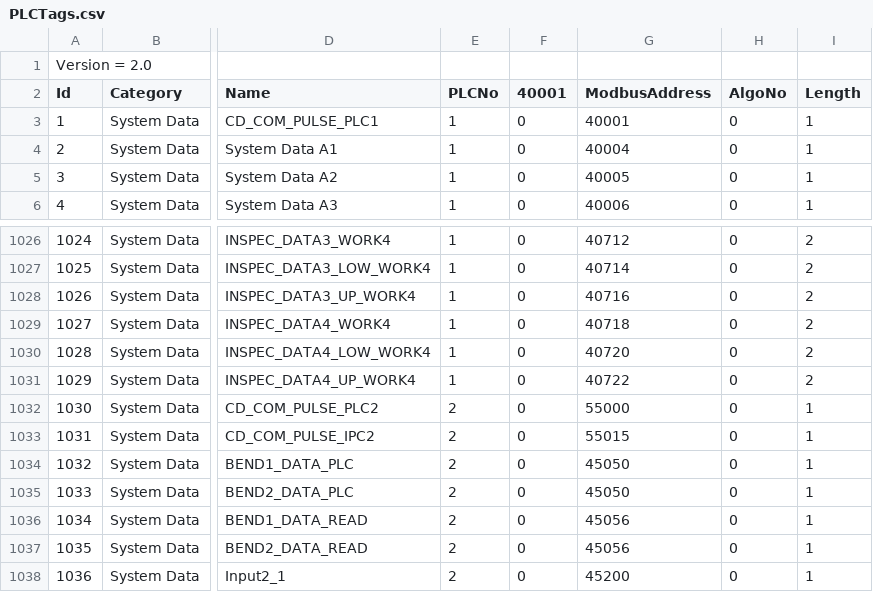
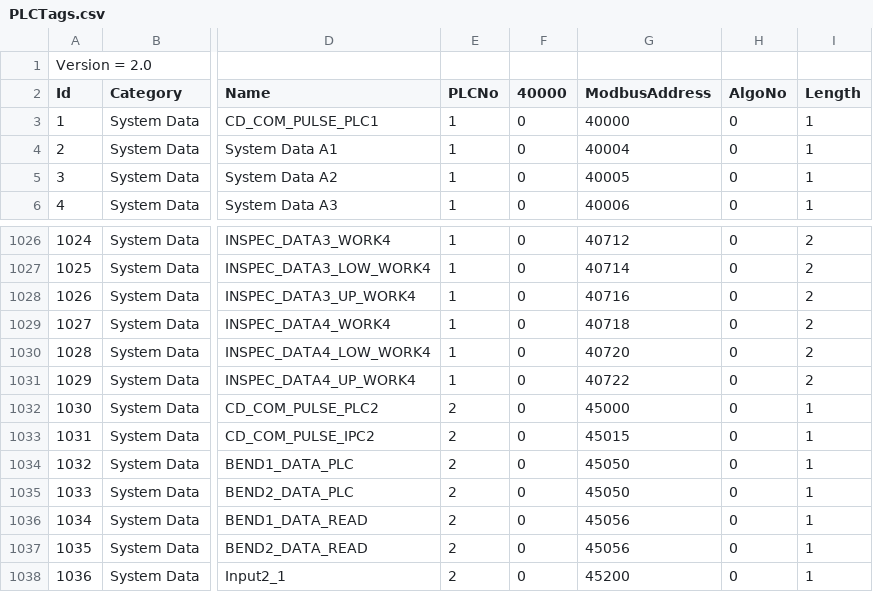
Before and after one commit to santsharan-adm/Vertex, a CSV file: IPCSoftwares/IPCSoftware.App.Bending/Data/PLCTags.csv, drawn as a sheet; only a part is shown, gaps mark what is left out; the diff names each change by its address in the sheet, - before the commit and + after, or states it on an @@ line.

```diff
--- a/IPCSoftwares/IPCSoftware.App.Bending/Data/PLCTags.csv
+++ b/IPCSoftwares/IPCSoftware.App.Bending/Data/PLCTags.csv
-F2: 40001
+F2: 40000
-G3 (ModbusAddress): 40001
+G3 (ModbusAddress): 40000
-G1032 (ModbusAddress): 55000
+G1032 (ModbusAddress): 45000
-G1033 (ModbusAddress): 55015
+G1033 (ModbusAddress): 45015
```
Also changed, not shown: 2 other files.
